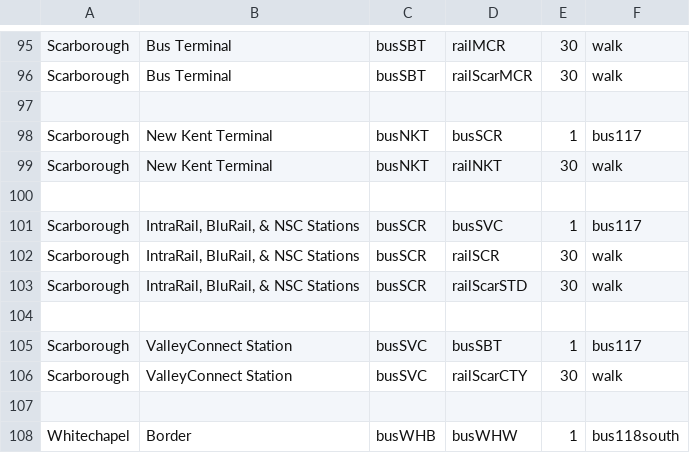
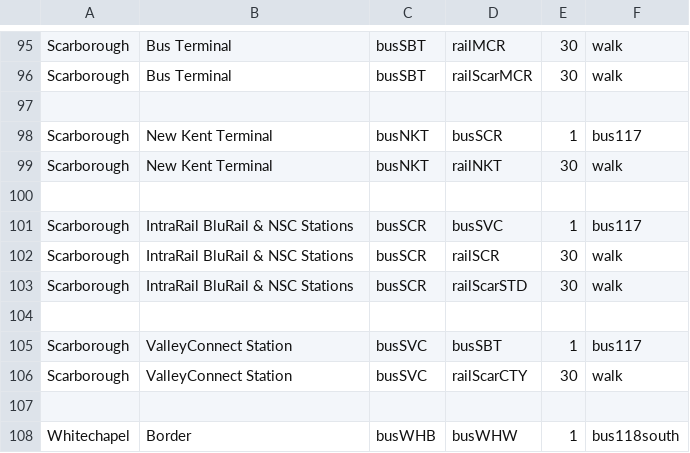
Before and after one commit to KittyCat11231/KittyCat11231.github.io, a CSV file: intraroute/data/pathfinding/bus.csv, drawn as a sheet; only a part is shown, gaps mark what is left out.

Commit message:
bug fixing for pathfinding

```diff
--- a/intraroute/data/pathfinding/bus.csv
+++ b/intraroute/data/pathfinding/bus.csv
@@ -100,5 +100,5 @@ Scarborough,New Kent Terminal,busNKT,railNKT,30,walk
 ,,,,,
-Scarborough,"IntraRail, BluRail, & NSC Stations",busSCR,busSVC,1,bus117
-Scarborough,"IntraRail, BluRail, & NSC Stations",busSCR,railSCR,30,walk
-Scarborough,"IntraRail, BluRail, & NSC Stations",busSCR,railScarSTD,30,walk
+Scarborough,IntraRail BluRail & NSC Stations,busSCR,busSVC,1,bus117
+Scarborough,IntraRail BluRail & NSC Stations,busSCR,railSCR,30,walk
+Scarborough,IntraRail BluRail & NSC Stations,busSCR,railScarSTD,30,walk
 ,,,,,
```
Also changed, not shown: intraroute/data/pathfinding/air.csv, intraroute/data/pathfinding/rail.csv, 8 other files.
